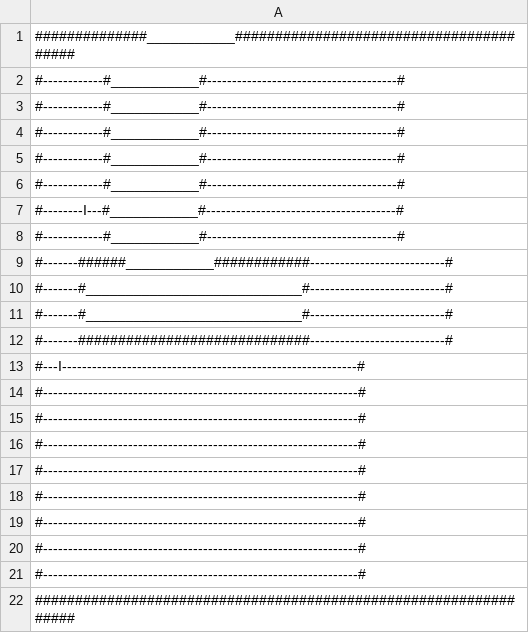
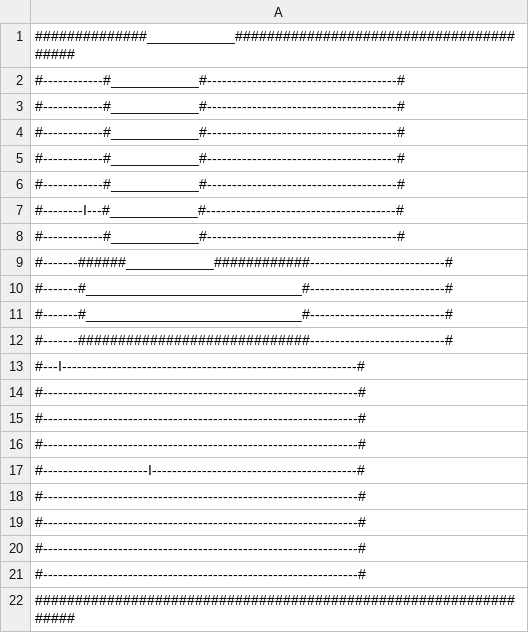
Before and after one commit to piotrpoloczek/PythonRougelikeGame, a CSV file: maps/level_1.csv, drawn as a sheet.

```diff
--- a/maps/level_1.csv
+++ b/maps/level_1.csv
@@ -16,3 +16,3 @@
 #---------------------------------------------------------------#
-#---------------------------------------------------------------#
+#---------------------I-----------------------------------------#
 #---------------------------------------------------------------#
```
Also changed, not shown: 12 other files.
